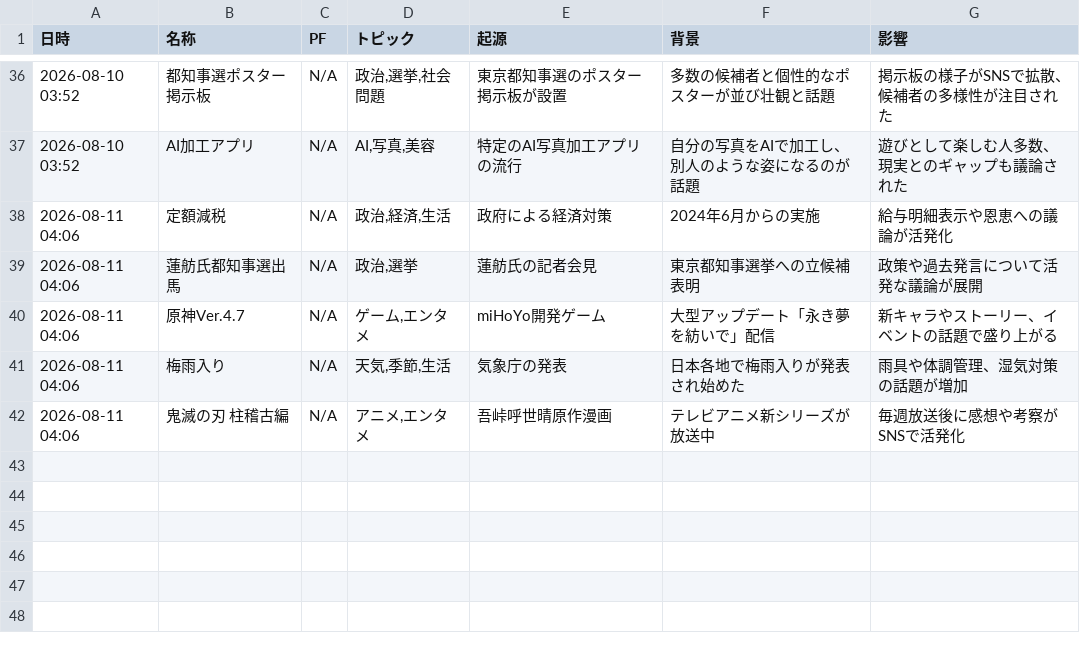
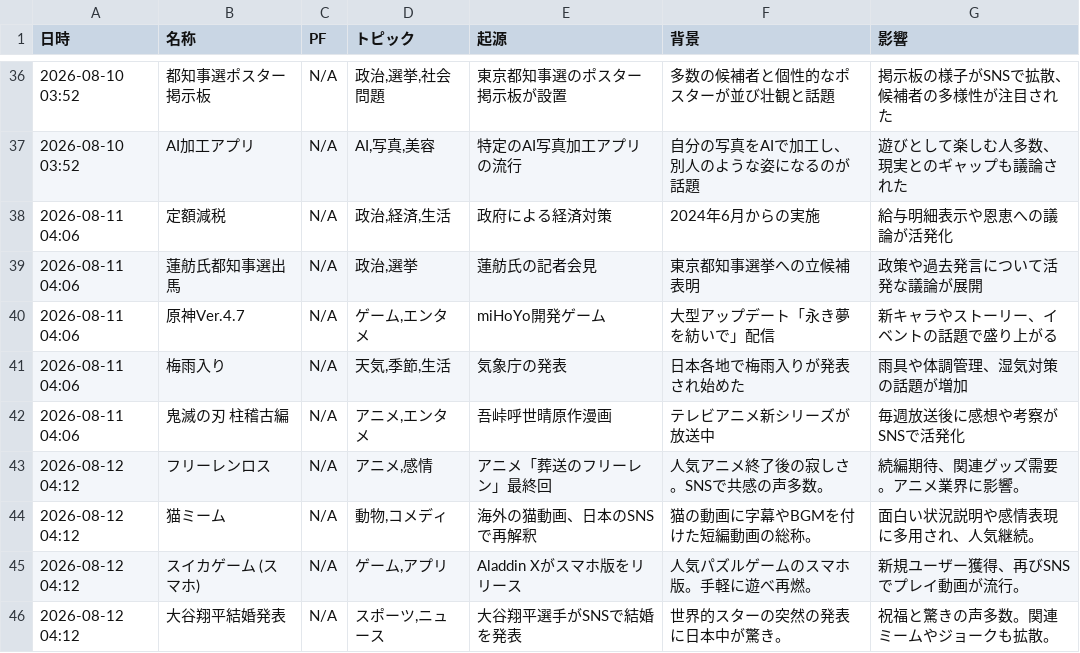
Before and after one commit to Hamaaan/sns-meme-reporting-jp, a CSV file: data/2026/2026-08_meme_trends.csv, drawn as a sheet; only a part is shown, gaps mark what is left out; the diff names each change by its address in the sheet, - before the commit and + after, or states it on an @@ line.

```diff
--- a/data/2026/2026-08_meme_trends.csv
+++ b/data/2026/2026-08_meme_trends.csv
+row 43: 2026-08-12 04:12 | フリーレンロス | N/A | アニメ,感情 | アニメ「葬送のフリーレン」最終回 | 人気アニメ終了後の寂しさ。SNSで共感の声多数。 | 続編期待、関連グッズ需要。アニメ業界に影響。
+row 44: 2026-08-12 04:12 | 猫ミーム | N/A | 動物,コメディ | 海外の猫動画、日本のSNSで再解釈 | 猫の動画に字幕やBGMを付けた短編動画の総称。 | 面白い状況説明や感情表現に多用され、人気継続。
+row 45: 2026-08-12 04:12 | スイカゲーム (スマホ) | N/A | ゲーム,アプリ | Aladdin Xがスマホ版をリリース | 人気パズルゲームのスマホ版。手軽に遊べ再燃。 | 新規ユーザー獲得、再びSNSでプレイ動画が流行。
+row 46: 2026-08-12 04:12 | 大谷翔平結婚発表 | N/A | スポーツ,ニュース | 大谷翔平選手がSNSで結婚を発表 | 世界的スターの突然の発表に日本中が驚き。 | 祝福と驚きの声多数。関連ミームやジョークも拡散。
```
Also changed, not shown: 1 other file.
